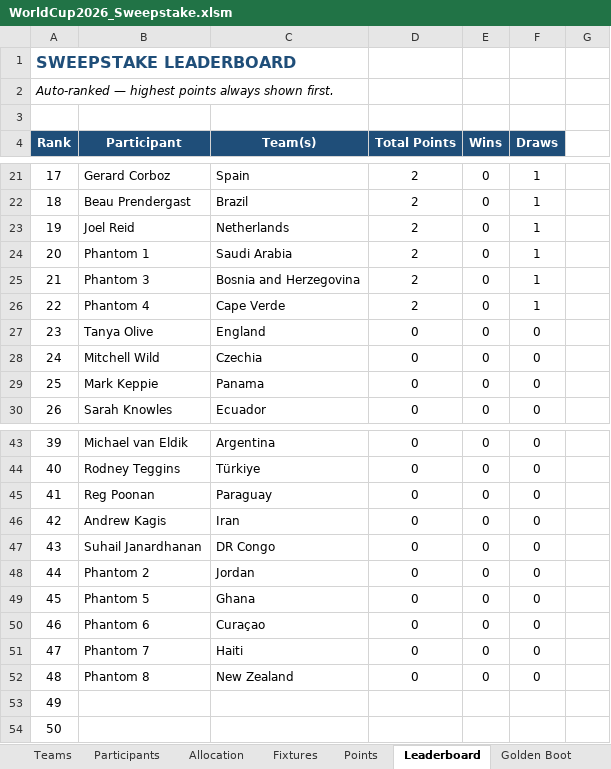
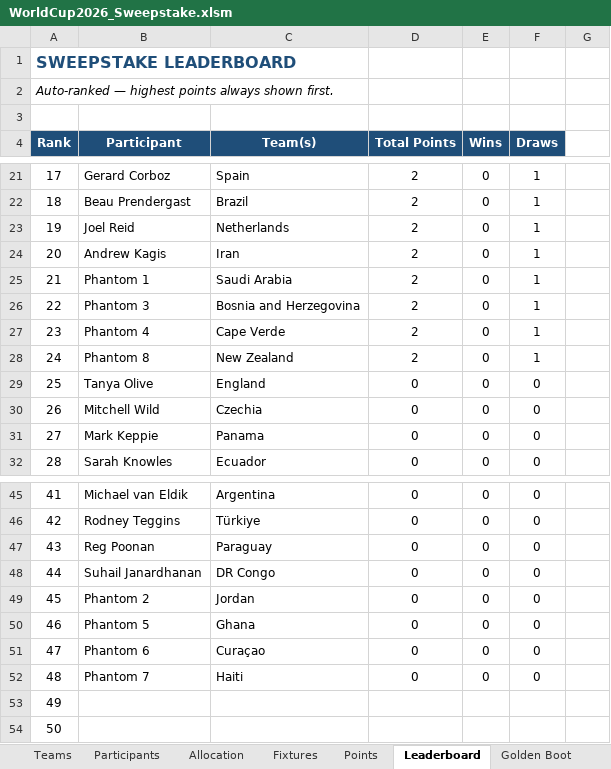
Before and after one commit to Strategic-Execution/World_Cup_2026, an Excel workbook: WorldCup2026_Sweepstake.xlsm, sheet Leaderboard, drawn as a sheet; only a part is shown, gaps mark what is left out; values as stored, in another font and other column widths than the file's, no borders; removed rows and columns are numbered as before the commit, all else as after; the diff names each change by its address in the sheet, - before the commit and + after, or states it on an @@ line.

```diff
--- a/WorldCup2026_Sweepstake.xlsm (sheet Leaderboard)
+++ b/WorldCup2026_Sweepstake.xlsm (sheet Leaderboard)
+row 24: 20 | Andrew Kagis | Iran | 2 | 0 | 1
@@ column A (Rank) renumbered between rows 25 and 52 @@
+row 28: 24 | Phantom 8 | New Zealand | 2 | 0 | 1
-row 46: 42 | Andrew Kagis | Iran | 0 | 0 | 0
-row 52: 48 | Phantom 8 | New Zealand | 0 | 0 | 0
```
Also changed, not shown: sheet Golden Boot, sheet Points, sheet Fixtures, formulas that keep their value, hidden cells, 2 other files.
